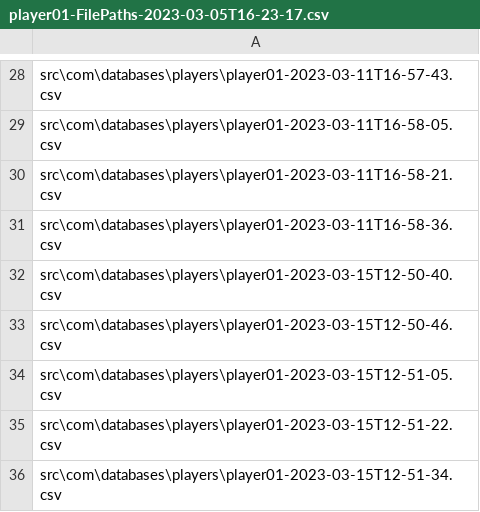
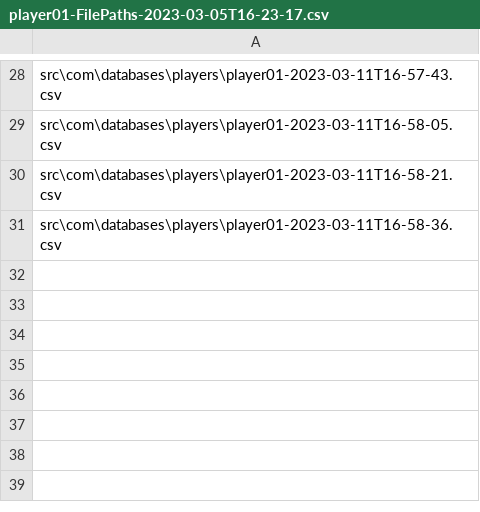
Before and after one commit to ceyh61/Quixx, a CSV file: src/com/databases/paths/player01-FilePaths-2023-03-05T16-23-17.csv, drawn as a sheet; only a part is shown, gaps mark what is left out.

```diff
--- a/src/com/databases/paths/player01-FilePaths-2023-03-05T16-23-17.csv
+++ b/src/com/databases/paths/player01-FilePaths-2023-03-05T16-23-17.csv
@@ -31,6 +31 @@ src\com\databases\players\player01-2023-03-11T16-58-21.csv
 src\com\databases\players\player01-2023-03-11T16-58-36.csv
-src\com\databases\players\player01-2023-03-15T12-50-40.csv
-src\com\databases\players\player01-2023-03-15T12-50-46.csv
-src\com\databases\players\player01-2023-03-15T12-51-05.csv
-src\com\databases\players\player01-2023-03-15T12-51-22.csv
-src\com\databases\players\player01-2023-03-15T12-51-34.csv
```
Also changed, not shown: src/com/databases/paths/diceRoll-FilePaths-2023-03-05T16-23-19.csv, src/com/databases/paths/player02-FilePaths-2023-03-05T16-23-18.csv, 11 other files.
